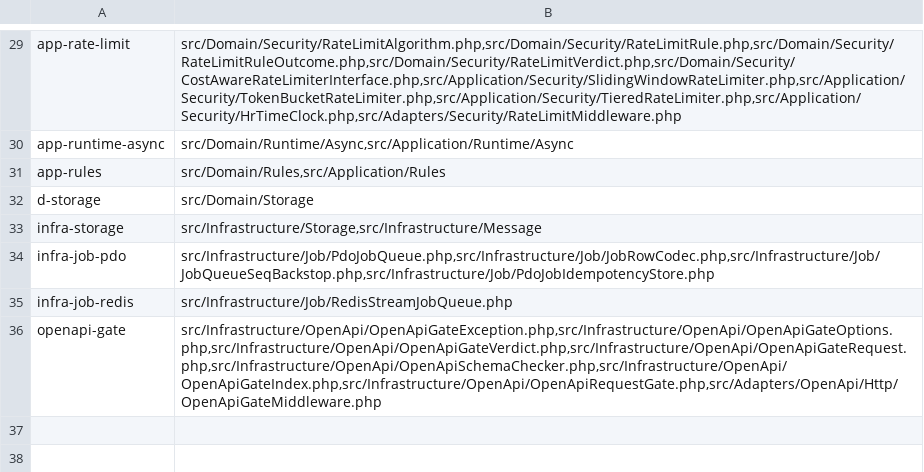
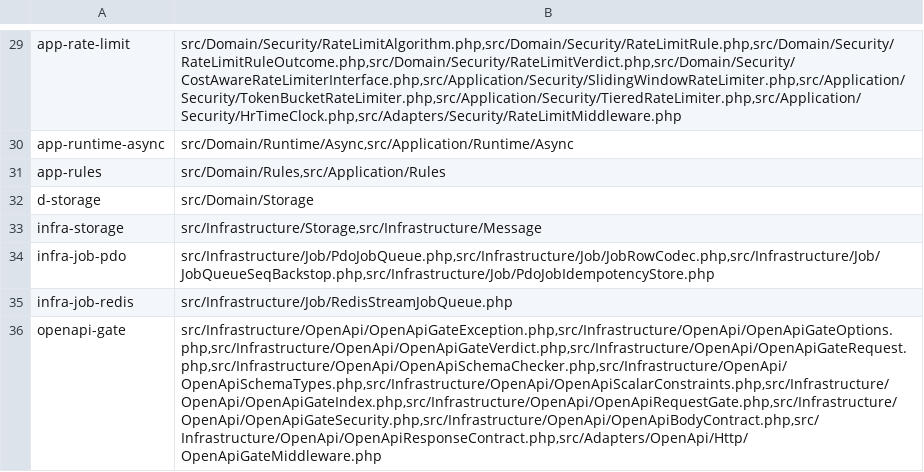
Before and after one commit to Zeflous/zef-framework, a TSV file: scripts/f16_zones.tsv, drawn as a sheet; only a part is shown, gaps mark what is left out; the diff names each change by its address in the sheet, - before the commit and + after, or states it on an @@ line.

Commit message:
refactor(openapi): SonarCloud hardening split + round-7 zone closers
Quality-gate-driven refactor of the runtime gate for the zero-new-issue
SonarCloud budget: OpenApiRequestGate (478 lines) split into the engine
plus three contracts (security B10, body B7/B8/B9, response B11);
OpenApiSchemaChecker (365 lines) split into the recursive core plus
OpenApiScalarConstraints and OpenApiSchemaTypes; every method now
within the <=3-returns (S1142), <=15 cognitive complexity (S3776),
<=4-nesting (S134) and <=120-column (S103) budgets, the classes within
the 200-line class-size budget (S2042); template placeholder segments
parse via strspn instead of a character-range regex (S5867); the
middleware default options move behind a private factory (S2830).
Behaviour, messages and verdicts are byte-identical — all 185 gate
tests pass unchanged.

Zone openapi-gate re-measured over the 13-file registry after the
split: 1003/1053 killed (MSI 95.25, covered 95.98) with five new
closers (contradiction bounds, declared non-JSON request bodies,
garbage type-array entries, digit-leading and invalid-character
placeholder segments); ratchet PASSED.

```diff
--- a/scripts/f16_zones.tsv
+++ b/scripts/f16_zones.tsv
-B36: src/Infrastructure/OpenApi/OpenApiGateException.php,src/Infrastructure/OpenApi/OpenApiGateOptions.php,src/Infrastructure/OpenApi/OpenApiGateVerdict.php,src/Infrastructure/OpenApi/OpenApiGateRequest.php,src/Infrastructure/OpenApi/OpenApiSchemaChecker.php,src/Infrastructure/OpenApi/OpenApiGateIndex.php,src/Infrastructure/OpenApi/OpenApiRequestGate.php,src/Adapters/OpenApi/Http/OpenApiGateMiddleware.php
+B36: src/Infrastructure/OpenApi/OpenApiGateException.php,src/Infrastructure/OpenApi/OpenApiGateOptions.php,src/Infrastructure/OpenApi/OpenApiGateVerdict.php,src/Infrastructure/OpenApi/OpenApiGateRequest.php,src/Infrastructure/OpenApi/OpenApiSchemaChecker.php,src/Infrastructure/OpenApi/OpenApiSchemaTypes.php,src/Infrastructure/OpenApi/OpenApiScalarConstraints.php,src/Infrastructure/OpenApi/OpenApiGateIndex.php,src/Infrastructure/OpenApi/OpenApiRequestGate.php,src/Infrastructure/OpenApi/OpenApiGateSecurity.php,src/Infrastructure/OpenApi/OpenApiBodyContract.php,src/Infrastructure/OpenApi/OpenApiResponseContract.php,src/Adapters/OpenApi/Http/OpenApiGateMiddleware.php
```
Also changed, not shown: docs/mutation/baseline.tsv, docs/mutation/zones.tsv, 13 other files.
